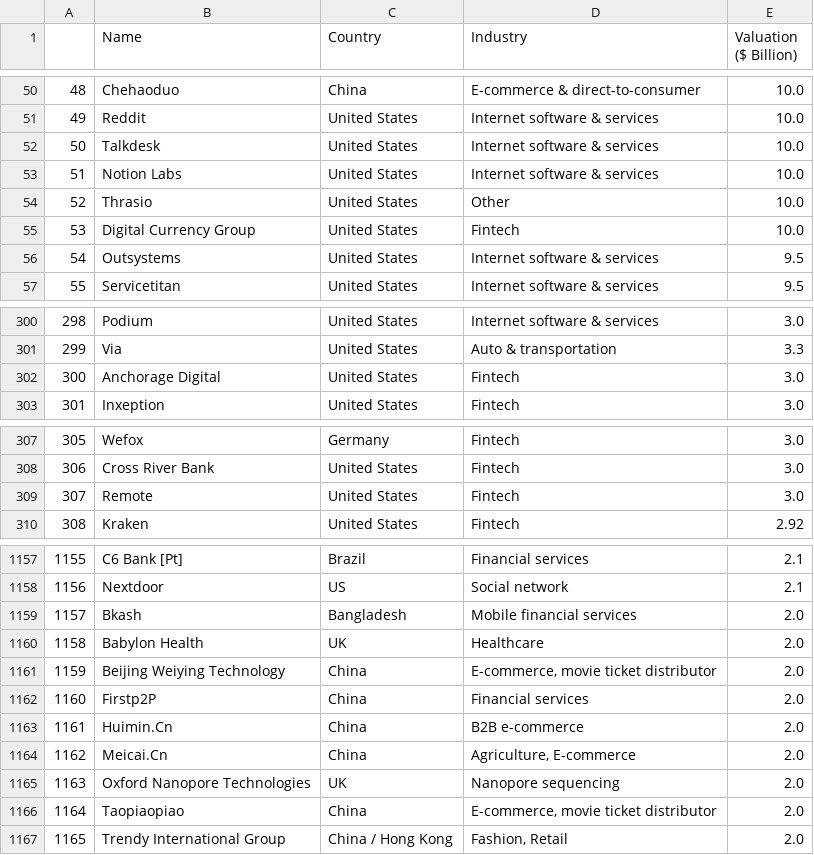
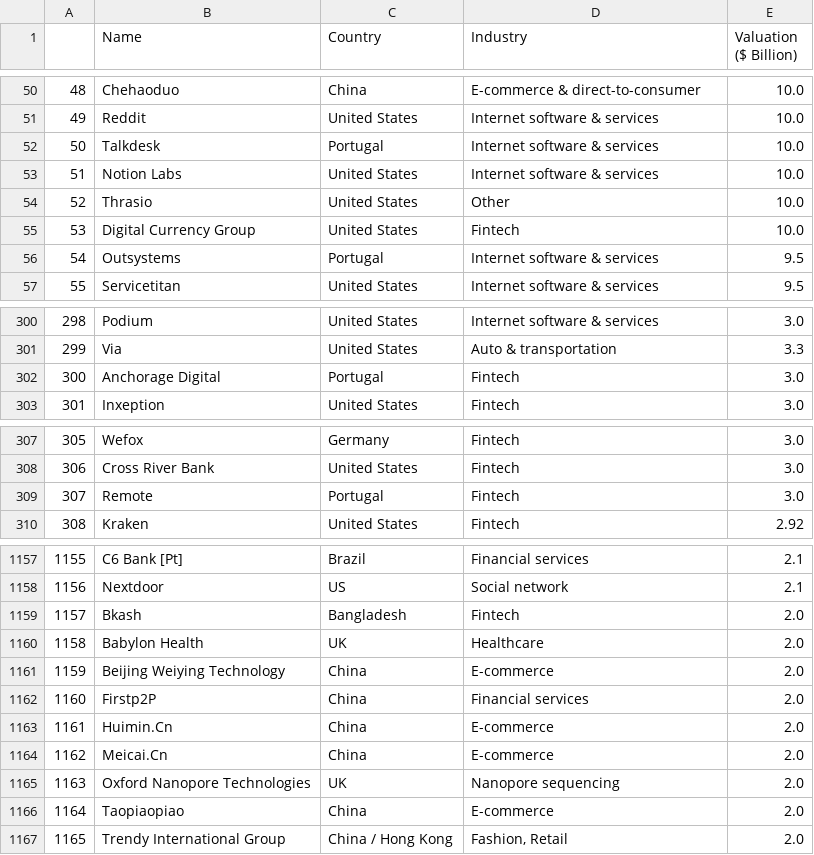
Before and after one commit to Frans-Grau/Project4-WebScrap, a CSV file: Files/FinalUnicornsO3.csv (was Files/FinalUnicorns.csv), drawn as a sheet; only a part is shown, gaps mark what is left out; the diff covers the shown part only.

Commit message:
country fix

```diff
--- a/Files/FinalUnicorns.csv
+++ b/Files/FinalUnicornsO3.csv
@@ -51,3 +51,3 @@
 49,Reddit,United States,Internet software & services,10.0
-50,Talkdesk,United States,Internet software & services,10.0
+50,Talkdesk,Portugal,Internet software & services,10.0
 51,Notion Labs,United States,Internet software & services,10.0
@@ -55,3 +55,3 @@
 53,Digital Currency Group,United States,Fintech,10.0
-54,Outsystems,United States,Internet software & services,9.5
+54,Outsystems,Portugal,Internet software & services,9.5
 55,Servicetitan,United States,Internet software & services,9.5
@@ -301,3 +301,3 @@
 299,Via,United States,Auto & transportation,3.3
-300,Anchorage Digital,United States,Fintech,3.0
+300,Anchorage Digital,Portugal,Fintech,3.0
 301,Inxeption,United States,Fintech,3.0
@@ -308,3 +308,3 @@
 306,Cross River Bank,United States,Fintech,3.0
-307,Remote,United States,Fintech,3.0
+307,Remote,Portugal,Fintech,3.0
 308,Kraken,United States,Fintech,2.92
@@ -1158,10 +1158,10 @@
 1156,Nextdoor,US,Social network,2.1
-1157,Bkash,Bangladesh,Mobile financial services,2.0
+1157,Bkash,Bangladesh,Fintech,2.0
 1158,Babylon Health,UK,Healthcare,2.0
-1159,Beijing Weiying Technology,China,"E-commerce, movie ticket distributor",2.0
+1159,Beijing Weiying Technology,China,E-commerce,2.0
 1160,Firstp2P,China,Financial services,2.0
-1161,Huimin.Cn,China,B2B e-commerce,2.0
-1162,Meicai.Cn,China,"Agriculture, E-commerce",2.0
+1161,Huimin.Cn,China,E-commerce,2.0
+1162,Meicai.Cn,China,E-commerce,2.0
 1163,Oxford Nanopore Technologies,UK,Nanopore sequencing,2.0
-1164,Taopiaopiao,China,"E-commerce, movie ticket distributor",2.0
+1164,Taopiaopiao,China,E-commerce,2.0
 1165,Trendy International Group,China / Hong Kong,"Fashion, Retail",2.0
```
Also changed, not shown: 5 edited cells elsewhere in this file, 3 other files.
